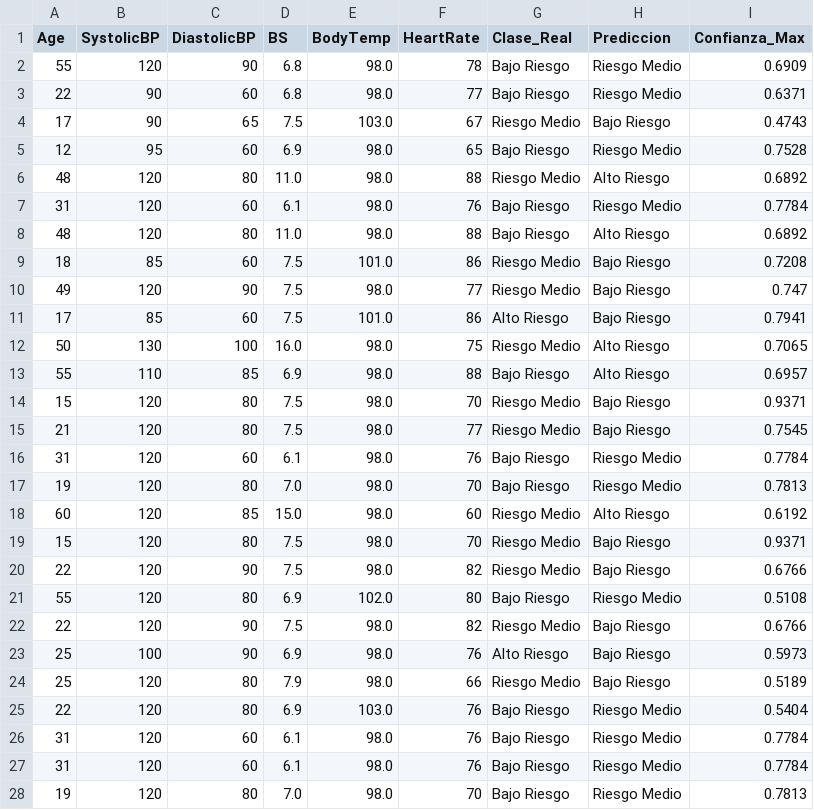
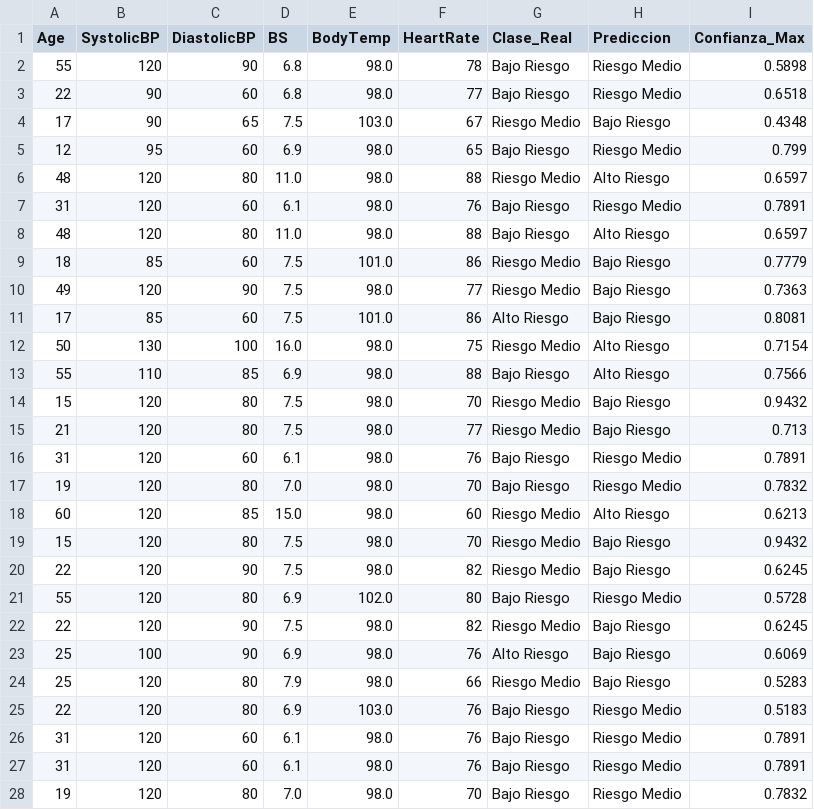
Before and after one commit to SaidJuniorProgrammer/ic-riesgo-materno-salud, a CSV file: docs/analisis_errores_test.csv, drawn as a sheet; only a part is shown; the diff covers the shown part only.

```diff
--- a/docs/analisis_errores_test.csv
+++ b/docs/analisis_errores_test.csv
@@ -1,28 +1,28 @@
 Age,SystolicBP,DiastolicBP,BS,BodyTemp,HeartRate,Clase_Real,Prediccion,Confianza_Max
-55,120,90,6.8,98.0,78,Bajo Riesgo,Riesgo Medio,0.6909
-22,90,60,6.8,98.0,77,Bajo Riesgo,Riesgo Medio,0.6371
-17,90,65,7.5,103.0,67,Riesgo Medio,Bajo Riesgo,0.4743
-12,95,60,6.9,98.0,65,Bajo Riesgo,Riesgo Medio,0.7528
-48,120,80,11.0,98.0,88,Riesgo Medio,Alto Riesgo,0.6892
-31,120,60,6.1,98.0,76,Bajo Riesgo,Riesgo Medio,0.7784
-48,120,80,11.0,98.0,88,Bajo Riesgo,Alto Riesgo,0.6892
-18,85,60,7.5,101.0,86,Riesgo Medio,Bajo Riesgo,0.7208
-49,120,90,7.5,98.0,77,Riesgo Medio,Bajo Riesgo,0.747
-17,85,60,7.5,101.0,86,Alto Riesgo,Bajo Riesgo,0.7941
-50,130,100,16.0,98.0,75,Riesgo Medio,Alto Riesgo,0.7065
-55,110,85,6.9,98.0,88,Bajo Riesgo,Alto Riesgo,0.6957
-15,120,80,7.5,98.0,70,Riesgo Medio,Bajo Riesgo,0.9371
-21,120,80,7.5,98.0,77,Riesgo Medio,Bajo Riesgo,0.7545
-31,120,60,6.1,98.0,76,Bajo Riesgo,Riesgo Medio,0.7784
-19,120,80,7.0,98.0,70,Bajo Riesgo,Riesgo Medio,0.7813
-60,120,85,15.0,98.0,60,Riesgo Medio,Alto Riesgo,0.6192
-15,120,80,7.5,98.0,70,Riesgo Medio,Bajo Riesgo,0.9371
-22,120,90,7.5,98.0,82,Riesgo Medio,Bajo Riesgo,0.6766
-55,120,80,6.9,102.0,80,Bajo Riesgo,Riesgo Medio,0.5108
-22,120,90,7.5,98.0,82,Riesgo Medio,Bajo Riesgo,0.6766
-25,100,90,6.9,98.0,76,Alto Riesgo,Bajo Riesgo,0.5973
-25,120,80,7.9,98.0,66,Riesgo Medio,Bajo Riesgo,0.5189
-22,120,80,6.9,103.0,76,Bajo Riesgo,Riesgo Medio,0.5404
-31,120,60,6.1,98.0,76,Bajo Riesgo,Riesgo Medio,0.7784
-31,120,60,6.1,98.0,76,Bajo Riesgo,Riesgo Medio,0.7784
-19,120,80,7.0,98.0,70,Bajo Riesgo,Riesgo Medio,0.7813
+55,120,90,6.8,98.0,78,Bajo Riesgo,Riesgo Medio,0.5898
+22,90,60,6.8,98.0,77,Bajo Riesgo,Riesgo Medio,0.6518
+17,90,65,7.5,103.0,67,Riesgo Medio,Bajo Riesgo,0.4348
+12,95,60,6.9,98.0,65,Bajo Riesgo,Riesgo Medio,0.799
+48,120,80,11.0,98.0,88,Riesgo Medio,Alto Riesgo,0.6597
+31,120,60,6.1,98.0,76,Bajo Riesgo,Riesgo Medio,0.7891
+48,120,80,11.0,98.0,88,Bajo Riesgo,Alto Riesgo,0.6597
+18,85,60,7.5,101.0,86,Riesgo Medio,Bajo Riesgo,0.7779
+49,120,90,7.5,98.0,77,Riesgo Medio,Bajo Riesgo,0.7363
+17,85,60,7.5,101.0,86,Alto Riesgo,Bajo Riesgo,0.8081
+50,130,100,16.0,98.0,75,Riesgo Medio,Alto Riesgo,0.7154
+55,110,85,6.9,98.0,88,Bajo Riesgo,Alto Riesgo,0.7566
+15,120,80,7.5,98.0,70,Riesgo Medio,Bajo Riesgo,0.9432
+21,120,80,7.5,98.0,77,Riesgo Medio,Bajo Riesgo,0.713
+31,120,60,6.1,98.0,76,Bajo Riesgo,Riesgo Medio,0.7891
+19,120,80,7.0,98.0,70,Bajo Riesgo,Riesgo Medio,0.7832
+60,120,85,15.0,98.0,60,Riesgo Medio,Alto Riesgo,0.6213
+15,120,80,7.5,98.0,70,Riesgo Medio,Bajo Riesgo,0.9432
+22,120,90,7.5,98.0,82,Riesgo Medio,Bajo Riesgo,0.6245
+55,120,80,6.9,102.0,80,Bajo Riesgo,Riesgo Medio,0.5728
+22,120,90,7.5,98.0,82,Riesgo Medio,Bajo Riesgo,0.6245
+25,100,90,6.9,98.0,76,Alto Riesgo,Bajo Riesgo,0.6069
+25,120,80,7.9,98.0,66,Riesgo Medio,Bajo Riesgo,0.5283
+22,120,80,6.9,103.0,76,Bajo Riesgo,Riesgo Medio,0.5183
+31,120,60,6.1,98.0,76,Bajo Riesgo,Riesgo Medio,0.7891
+31,120,60,6.1,98.0,76,Bajo Riesgo,Riesgo Medio,0.7891
+19,120,80,7.0,98.0,70,Bajo Riesgo,Riesgo Medio,0.7832
```
Also changed, not shown: 1 added row and 5 edited cells elsewhere in this file, 12 other files.
